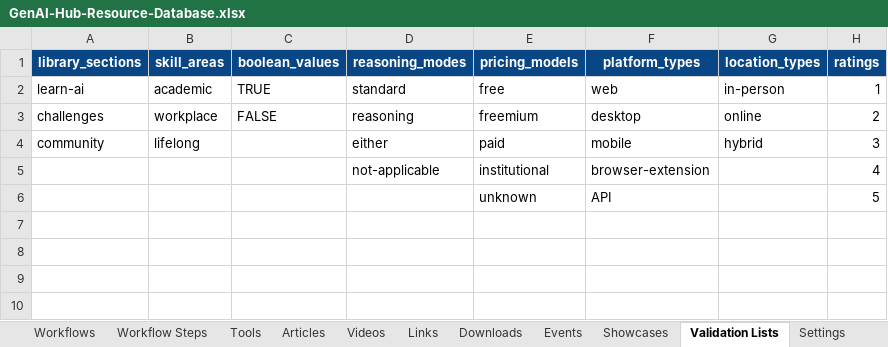
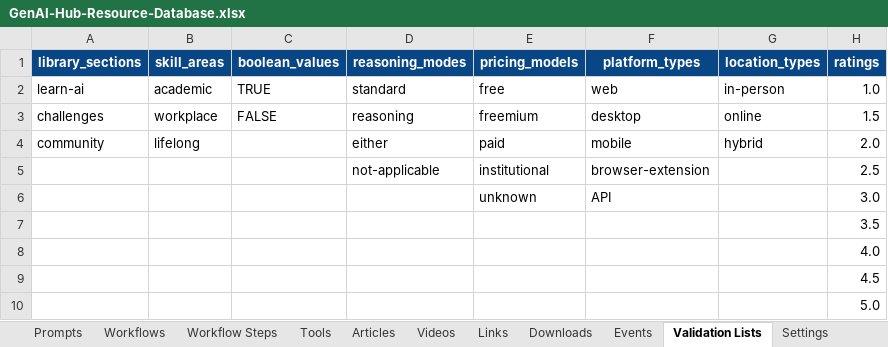
Before and after one commit to WillCrook/GenAI-Hub, an Excel workbook: tools/resource-publisher/GenAI-Hub-Resource-Database.xlsx, sheet Validation Lists, drawn as a sheet; values as stored, in another font and other column widths than the file's, no borders; table styles not drawn; the diff names each change by its address in the sheet, - before the commit and + after, or states it on an @@ line.

```diff
--- a/tools/resource-publisher/GenAI-Hub-Resource-Database.xlsx (sheet Validation Lists)
+++ b/tools/resource-publisher/GenAI-Hub-Resource-Database.xlsx (sheet Validation Lists)
-H2 (ratings): 1
+H2 (ratings): 1.0
-H3 (ratings): 2
+H3 (ratings): 1.5
-H4 (ratings): 3
+H4 (ratings): 2.0
-H5 (ratings): 4
+H5 (ratings): 2.5
-H6 (ratings): 5
+H6 (ratings): 3.0
+row 7:  |  |  |  |  |  |  | 3.5
+row 8:  |  |  |  |  |  |  | 4.0
+row 9:  |  |  |  |  |  |  | 4.5
+row 10:  |  |  |  |  |  |  | 5.0
```
Also changed, not shown: sheet Events, sheet Tools, sheet Links, sheet Prompts, sheet Showcases, sheet Articles, 5 more sheets, other sheet tabs, 2 other files.
